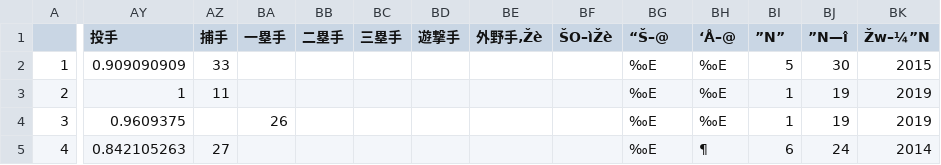
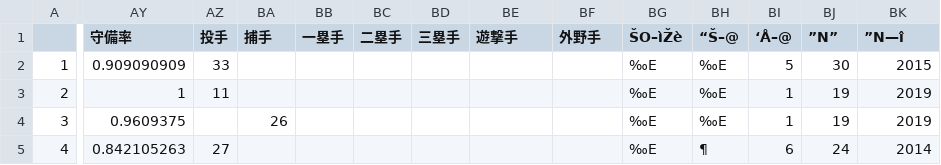
Before and after one commit to t203008/Designed-For-Assiginment, a CSV file: 戦力外.csv, drawn as a sheet; only a part is shown, gaps mark what is left out; the diff covers the shown part only; the diff names each change by its address in the sheet, - before the commit and + after, or states it on an @@ line.

Commit message:
Update 戦力外.csv

```diff
--- a/戦力外.csv
+++ b/戦力外.csv
-AY1: 投手
+AY1: 守備率
-AZ1: 捕手
+AZ1: 投手
-BA1: 一塁手
+BA1: 捕手
-BB1: 二塁手
+BB1: 一塁手
-BC1: 三塁手
+BC1: 二塁手
-BD1: 遊撃手
+BD1: 三塁手
-BE1: 外野手‚Žè
+BE1: 遊撃手
-BF1: ŠO–ìŽè
+BF1: 外野手
-BG1: “Š–@
+BG1: ŠO–ìŽè
-BH1: ‘Å–@
+BH1: “Š–@
-BI1: ”N”
+BI1: ‘Å–@
-BJ1: ”N—î
+BJ1: ”N”
-BK1: Žw–¼”N
+BK1: ”N—î
```
Also changed, not shown: 5 edited cells elsewhere in this file.
